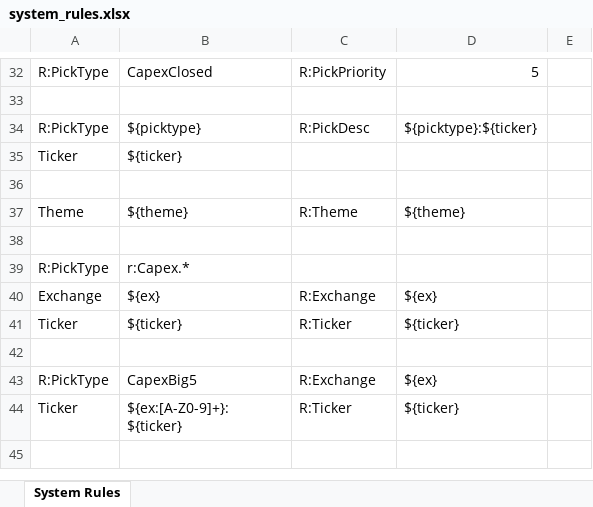
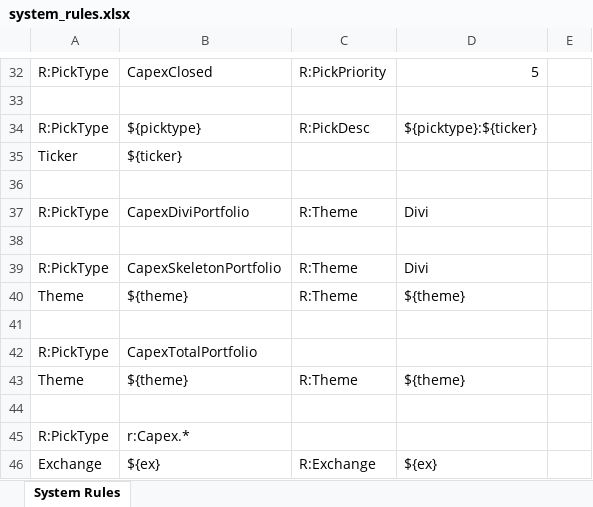
Before and after one commit to redfish64/themetrack, an Excel workbook: system_rules.xlsx, sheet System Rules, drawn as a sheet; only a part is shown, gaps mark what is left out; the shorter side is filled out with more unchanged rows; values as stored, in another font and other column widths than the file's, no borders; the diff names each change by its address in the sheet, - before the commit and + after, or states it on an @@ line.

Commit message:
now prints picks with no holdings

```diff
--- a/system_rules.xlsx (sheet System Rules)
+++ b/system_rules.xlsx (sheet System Rules)
+row 37: R:PickType | CapexDiviPortfolio | R:Theme | Divi
+row 38: (empty)
+row 39: R:PickType | CapexSkeletonPortfolio | R:Theme | Divi
+row 40: Theme | ${theme} | R:Theme | ${theme}
+row 41: (empty)
+row 42: R:PickType | CapexTotalPortfolio
```
Also changed, not shown: 3 other files.
